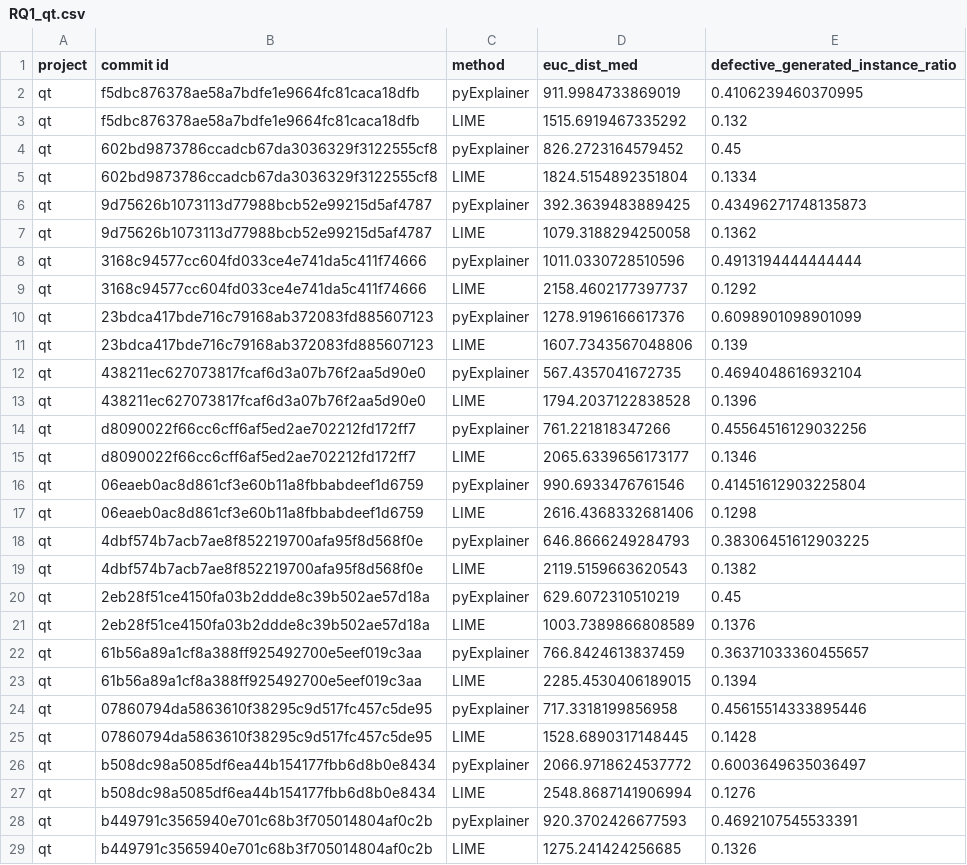
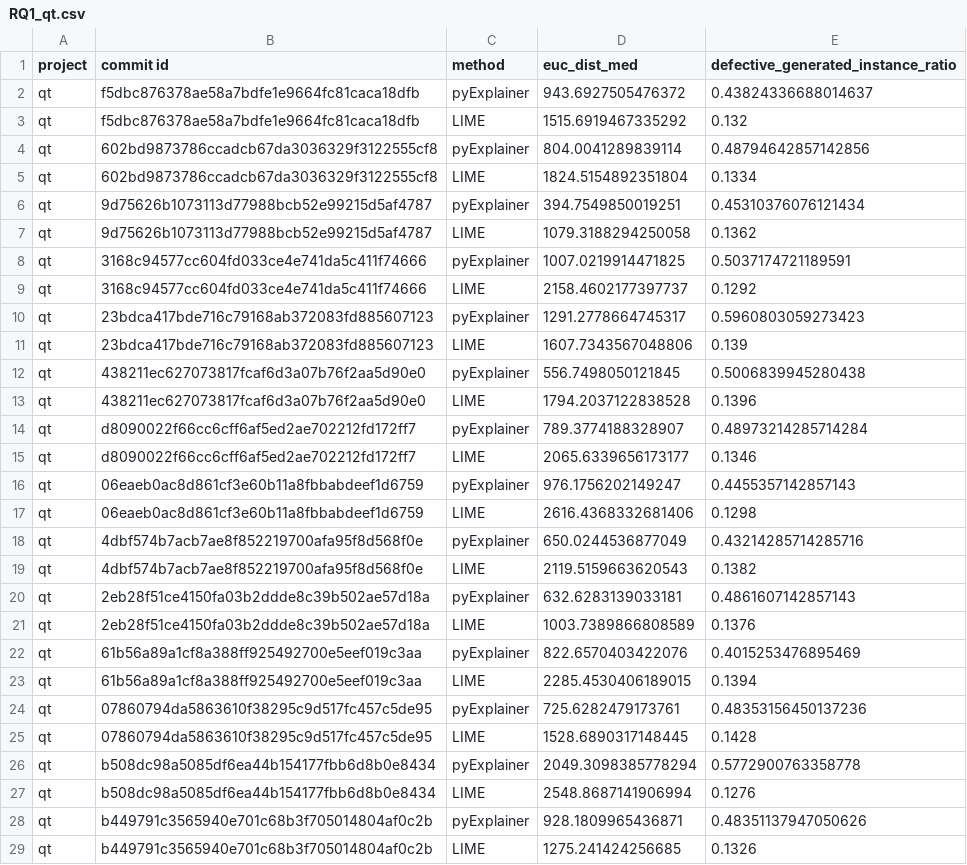
Before and after one commit to awsm-research/PyExplainer, a CSV file: experiment/eval_result/RQ1_qt.csv, drawn as a sheet; only a part is shown; the diff covers the shown part only.

```diff
--- a/experiment/eval_result/RQ1_qt.csv
+++ b/experiment/eval_result/RQ1_qt.csv
@@ -1,29 +1,29 @@
 project,commit id,method,euc_dist_med,defective_generated_instance_ratio
-qt,f5dbc876378ae58a7bdfe1e9664fc81caca18dfb,pyExplainer,911.9984733869019,0.4106239460370995
+qt,f5dbc876378ae58a7bdfe1e9664fc81caca18dfb,pyExplainer,943.6927505476372,0.43824336688014637
 qt,f5dbc876378ae58a7bdfe1e9664fc81caca18dfb,LIME,1515.6919467335292,0.132
-qt,602bd9873786ccadcb67da3036329f3122555cf8,pyExplainer,826.2723164579452,0.45
+qt,602bd9873786ccadcb67da3036329f3122555cf8,pyExplainer,804.0041289839114,0.48794642857142856
 qt,602bd9873786ccadcb67da3036329f3122555cf8,LIME,1824.5154892351804,0.1334
-qt,9d75626b1073113d77988bcb52e99215d5af4787,pyExplainer,392.3639483889425,0.43496271748135873
+qt,9d75626b1073113d77988bcb52e99215d5af4787,pyExplainer,394.7549850019251,0.45310376076121434
 qt,9d75626b1073113d77988bcb52e99215d5af4787,LIME,1079.3188294250058,0.1362
-qt,3168c94577cc604fd033ce4e741da5c411f74666,pyExplainer,1011.0330728510596,0.4913194444444444
+qt,3168c94577cc604fd033ce4e741da5c411f74666,pyExplainer,1007.0219914471825,0.5037174721189591
 qt,3168c94577cc604fd033ce4e741da5c411f74666,LIME,2158.4602177397737,0.1292
-qt,23bdca417bde716c79168ab372083fd885607123,pyExplainer,1278.9196166617376,0.6098901098901099
+qt,23bdca417bde716c79168ab372083fd885607123,pyExplainer,1291.2778664745317,0.5960803059273423
 qt,23bdca417bde716c79168ab372083fd885607123,LIME,1607.7343567048806,0.139
-qt,438211ec627073817fcaf6d3a07b76f2aa5d90e0,pyExplainer,567.4357041672735,0.4694048616932104
+qt,438211ec627073817fcaf6d3a07b76f2aa5d90e0,pyExplainer,556.7498050121845,0.5006839945280438
 qt,438211ec627073817fcaf6d3a07b76f2aa5d90e0,LIME,1794.2037122838528,0.1396
-qt,d8090022f66cc6cff6af5ed2ae702212fd172ff7,pyExplainer,761.221818347266,0.45564516129032256
+qt,d8090022f66cc6cff6af5ed2ae702212fd172ff7,pyExplainer,789.3774188328907,0.48973214285714284
 qt,d8090022f66cc6cff6af5ed2ae702212fd172ff7,LIME,2065.6339656173177,0.1346
-qt,06eaeb0ac8d861cf3e60b11a8fbbabdeef1d6759,pyExplainer,990.6933476761546,0.41451612903225804
+qt,06eaeb0ac8d861cf3e60b11a8fbbabdeef1d6759,pyExplainer,976.1756202149247,0.4455357142857143
 qt,06eaeb0ac8d861cf3e60b11a8fbbabdeef1d6759,LIME,2616.4368332681406,0.1298
-qt,4dbf574b7acb7ae8f852219700afa95f8d568f0e,pyExplainer,646.8666249284793,0.38306451612903225
+qt,4dbf574b7acb7ae8f852219700afa95f8d568f0e,pyExplainer,650.0244536877049,0.43214285714285716
 qt,4dbf574b7acb7ae8f852219700afa95f8d568f0e,LIME,2119.5159663620543,0.1382
-qt,2eb28f51ce4150fa03b2ddde8c39b502ae57d18a,pyExplainer,629.6072310510219,0.45
+qt,2eb28f51ce4150fa03b2ddde8c39b502ae57d18a,pyExplainer,632.6283139033181,0.4861607142857143
 qt,2eb28f51ce4150fa03b2ddde8c39b502ae57d18a,LIME,1003.7389866808589,0.1376
-qt,61b56a89a1cf8a388ff925492700e5eef019c3aa,pyExplainer,766.8424613837459,0.36371033360455657
+qt,61b56a89a1cf8a388ff925492700e5eef019c3aa,pyExplainer,822.6570403422076,0.4015253476895469
 qt,61b56a89a1cf8a388ff925492700e5eef019c3aa,LIME,2285.4530406189015,0.1394
-qt,07860794da5863610f38295c9d517fc457c5de95,pyExplainer,717.3318199856958,0.45615514333895446
+qt,07860794da5863610f38295c9d517fc457c5de95,pyExplainer,725.6282479173761,0.48353156450137236
 qt,07860794da5863610f38295c9d517fc457c5de95,LIME,1528.6890317148445,0.1428
-qt,b508dc98a5085df6ea44b154177fbb6d8b0e8434,pyExplainer,2066.9718624537772,0.6003649635036497
+qt,b508dc98a5085df6ea44b154177fbb6d8b0e8434,pyExplainer,2049.3098385778294,0.5772900763358778
 qt,b508dc98a5085df6ea44b154177fbb6d8b0e8434,LIME,2548.8687141906994,0.1276
-qt,b449791c3565940e701c68b3f705014804af0c2b,pyExplainer,920.3702426677593,0.4692107545533391
+qt,b449791c3565940e701c68b3f705014804af0c2b,pyExplainer,928.1809965436871,0.48351137947050626
 qt,b449791c3565940e701c68b3f705014804af0c2b,LIME,1275.241424256685,0.1326
```
Also changed, not shown: 130 edited cells elsewhere in this file, experiment/eval_result/RQ1_openstack.csv, experiment/eval_result/RQ2_openstack_global_vs_local_synt_pred.csv, 5 other files.
